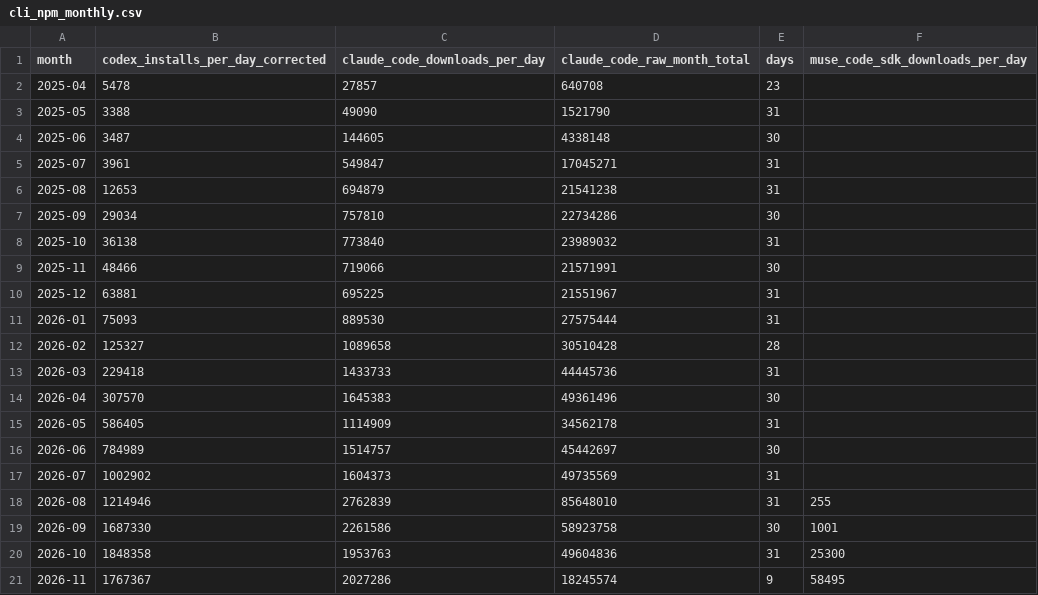
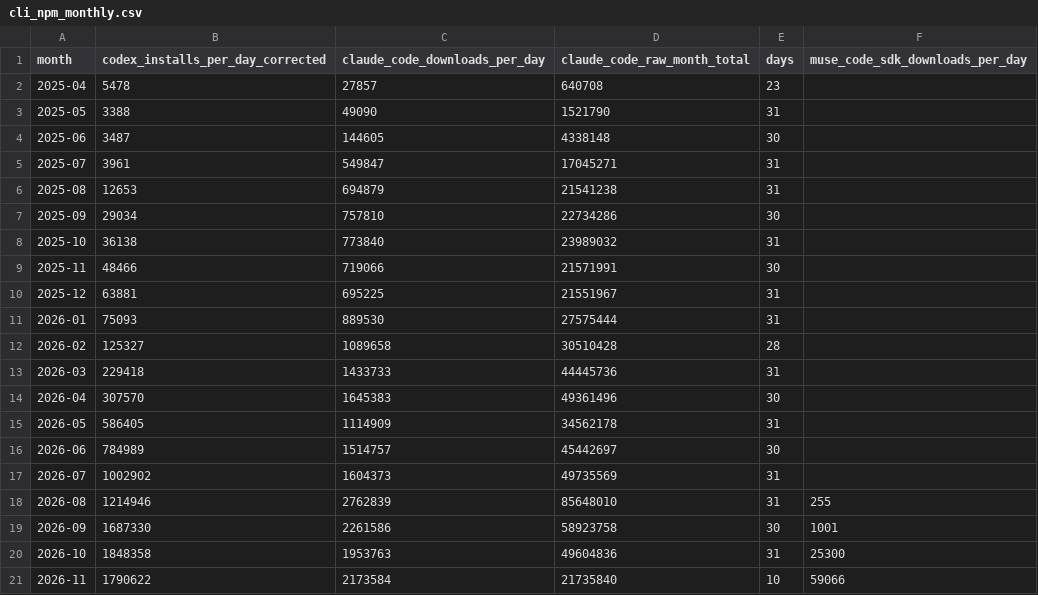
Before and after one commit to Kevin19980730/ai-adoption-monitor, a CSV file: codex-user-trend/cli_npm_monthly.csv, drawn as a sheet.

```diff
--- a/codex-user-trend/cli_npm_monthly.csv
+++ b/codex-user-trend/cli_npm_monthly.csv
@@ -20,2 +20,2 @@ month,codex_installs_per_day_corrected,claude_code_downloads_per_day,claude_code
 2026-10,1848358,1953763,49604836,31,25300
-2026-11,1767367,2027286,18245574,9,58495
+2026-11,1790622,2173584,21735840,10,59066
```
Also changed, not shown: codex-user-trend/cli_npm_daily.csv, silicon-data/silicon_index_daily.csv, 4 other files.
